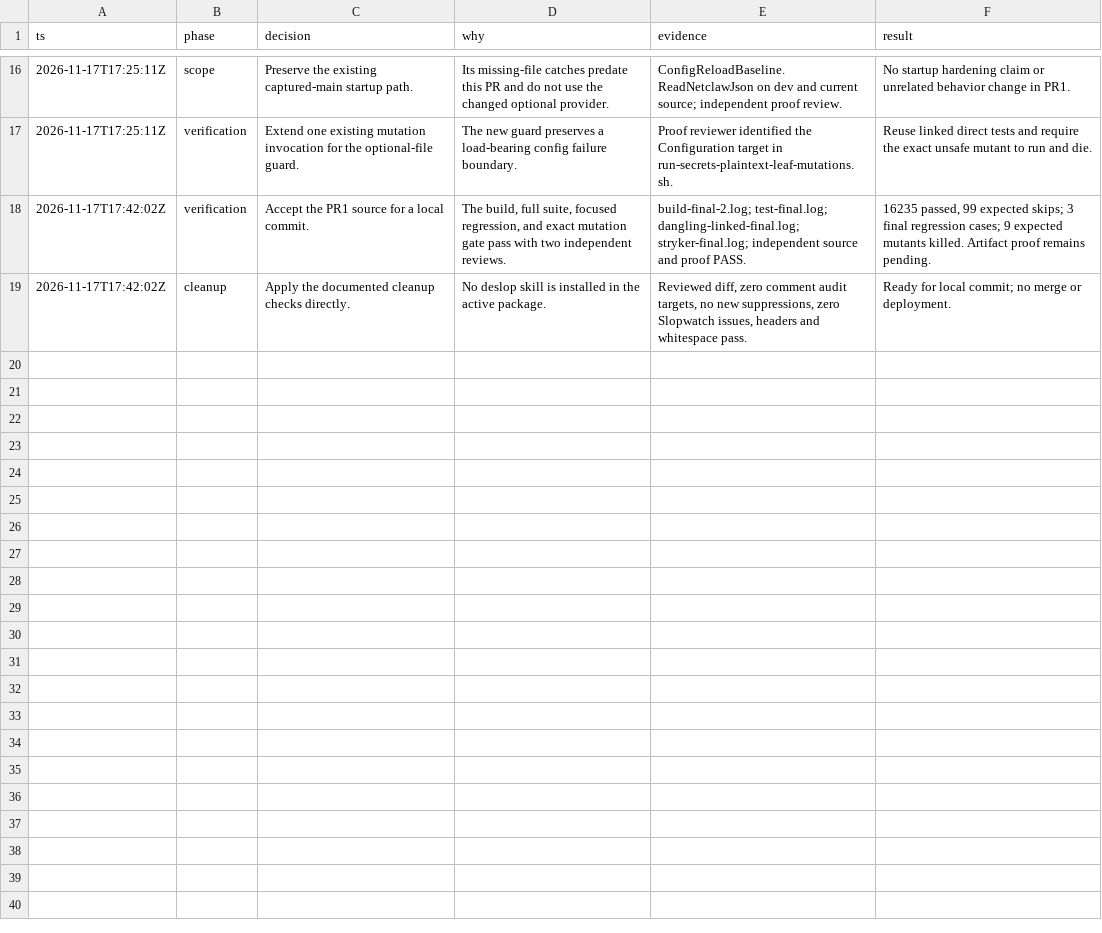
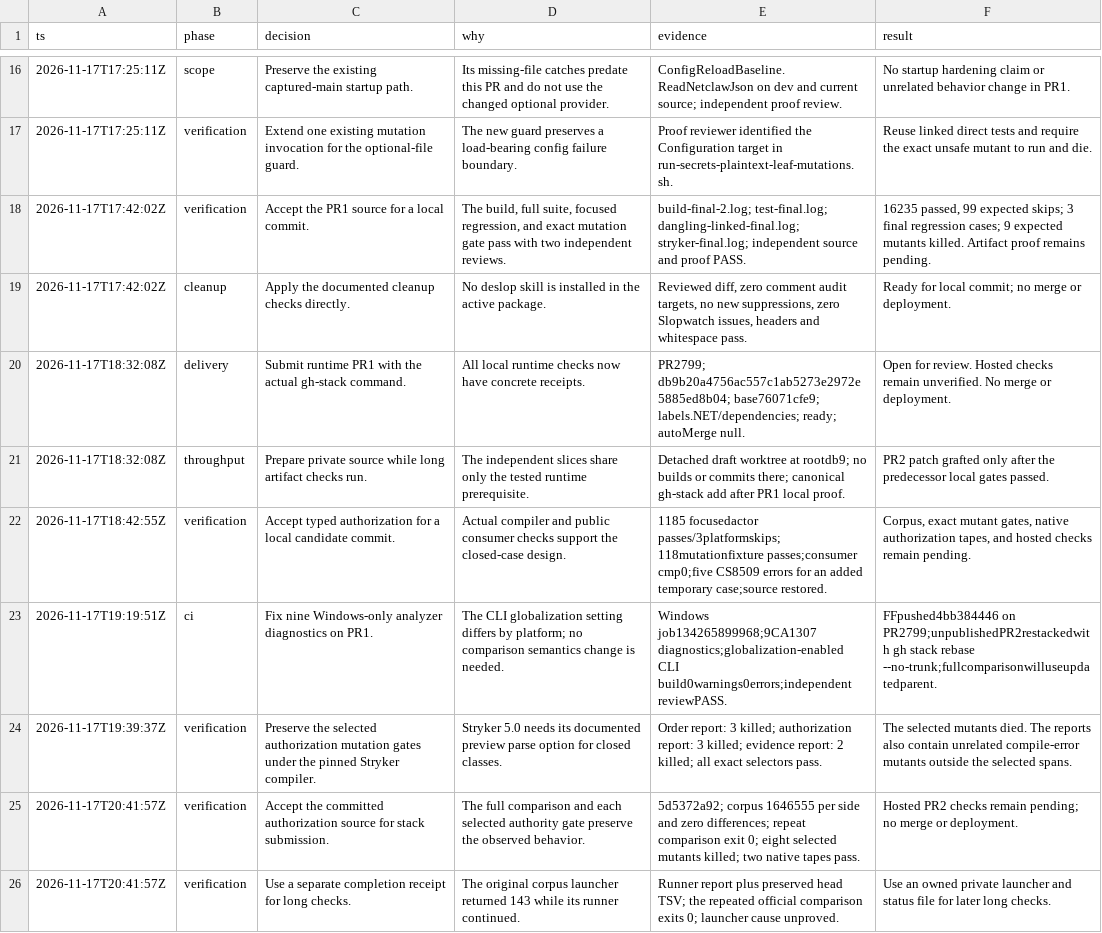
Before and after one commit to netclaw-dev/netclaw, a TSV file: .systematize/plans/net11-typed-decisions/decisions.tsv, drawn as a sheet; only a part is shown, gaps mark what is left out; the diff names each change by its address in the sheet, - before the commit and + after, or states it on an @@ line.

Commit message:
refactor(authorization): use one closed decision family

```diff
--- a/.systematize/plans/net11-typed-decisions/decisions.tsv
+++ b/.systematize/plans/net11-typed-decisions/decisions.tsv
+row 20: 2026-11-17T18:32:08Z | delivery | Submit runtime PR1 with the actual gh-stack command. | All local runtime checks now have concrete receipts. | PR2799; db9b20a4756ac557c1ab5273e2972e5885ed8b04; base76071cfe9; labels.NET/dependencies; ready; autoMerge null. | Open for review. Hosted checks remain unverified. No merge or deployment.
+row 21: 2026-11-17T18:32:08Z | throughput | Prepare private source while long artifact checks run. | The independent slices share only the tested runtime prerequisite. | Detached draft worktree at rootdb9; no builds or commits there; canonical gh-stack add after PR1 local proof. | PR2 patch grafted only after the predecessor local gates passed.
+row 22: 2026-11-17T18:42:55Z | verification | Accept typed authorization for a local candidate commit. | Actual compiler and public consumer checks support the closed-case design. | 1185 focusedactor passes/3platformskips;118mutationfixture passes;consumer cmp0;five CS8509 errors for an added temporary case;source restored. | Corpus, exact mutant gates, native authorization tapes, and hosted checks remain pending.
+row 23: 2026-11-17T19:19:51Z | ci | Fix nine Windows-only analyzer diagnostics on PR1. | The CLI globalization setting differs by platform; no comparison semantics change is needed. | Windows job134265899968;9CA1307 diagnostics;globalization-enabled CLI build0warnings0errors;independent reviewPASS. | FFpushed4bb384446 on PR2799;unpublishedPR2restackedwith gh stack rebase --no-trunk;fullcomparisonwilluseupdatedparent.
+row 24: 2026-11-17T19:39:37Z | verification | Preserve the selected authorization mutation gates under the pinned Stryker compiler. | Stryker 5.0 needs its documented preview parse option for closed classes. | Order report: 3 killed; authorization report: 3 killed; evidence report: 2 killed; all exact selectors pass. | The selected mutants died. The reports also contain unrelated compile-error mutants outside the selected spans.
+row 25: 2026-11-17T20:41:57Z | verification | Accept the committed authorization source for stack submission. | The full comparison and each selected authority gate preserve the observed behavior. | 5d5372a92; corpus 1646555 per side and zero differences; repeat comparison exit 0; eight selected mutants killed; two native tapes pass. | Hosted PR2 checks remain pending; no merge or deployment.
+row 26: 2026-11-17T20:41:57Z | verification | Use a separate completion receipt for long checks. | The original corpus launcher returned 143 while its runner continued. | Runner report plus preserved head TSV; the repeated official comparison exits 0; launcher cause unproved. | Use an owned private launcher and status file for later long checks.
```
Also changed, not shown: 24 other files.
